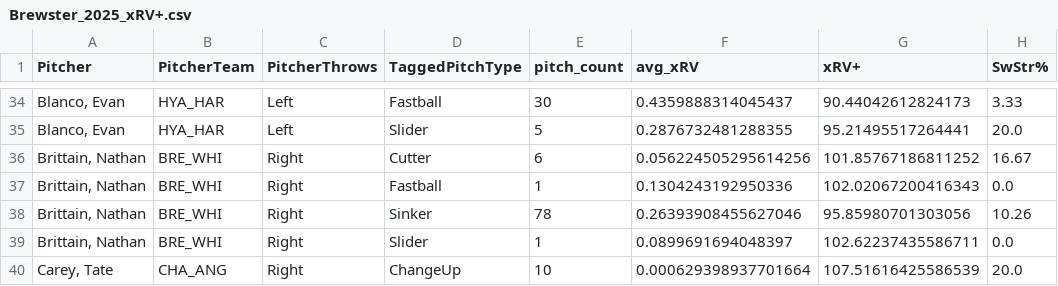
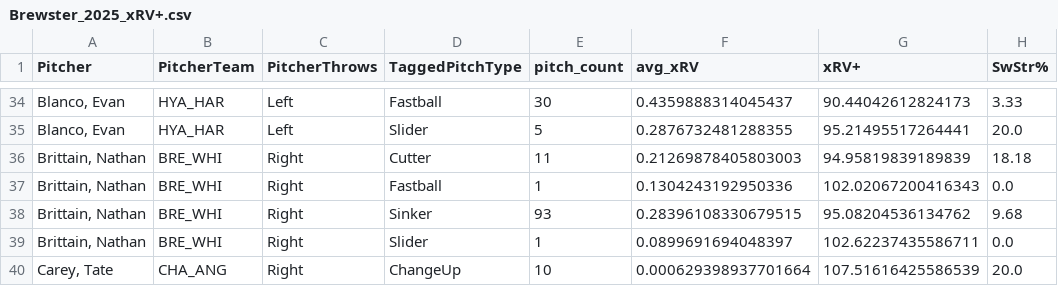
Before and after one commit to ChapCunningham/BrewsterPitching, a CSV file: Brewster_2025_xRV+.csv, drawn as a sheet; only a part is shown, gaps mark what is left out; the diff covers the shown part only.

```diff
--- a/Brewster_2025_xRV+.csv
+++ b/Brewster_2025_xRV+.csv
@@ -35,5 +35,5 @@ Pitcher,PitcherTeam,PitcherThrows,TaggedPitchType,pitch_count,avg_xRV,xRV+,SwStr
 "Blanco, Evan",HYA_HAR,Left,Slider,5,0.2876732481288355,95.21495517264441,20.0
-"Brittain, Nathan",BRE_WHI,Right,Cutter,6,0.056224505295614256,101.85767186811252,16.67
+"Brittain, Nathan",BRE_WHI,Right,Cutter,11,0.21269878405803003,94.95819839189839,18.18
 "Brittain, Nathan",BRE_WHI,Right,Fastball,1,0.1304243192950336,102.02067200416343,0.0
-"Brittain, Nathan",BRE_WHI,Right,Sinker,78,0.26393908455627046,95.85980701303056,10.26
+"Brittain, Nathan",BRE_WHI,Right,Sinker,93,0.28396108330679515,95.08204536134762,9.68
 "Brittain, Nathan",BRE_WHI,Right,Slider,1,0.0899691694048397,102.62237435586711,0.0
```
Also changed, not shown: 14 added rows and 30 edited cells elsewhere in this file, 2 other files.
